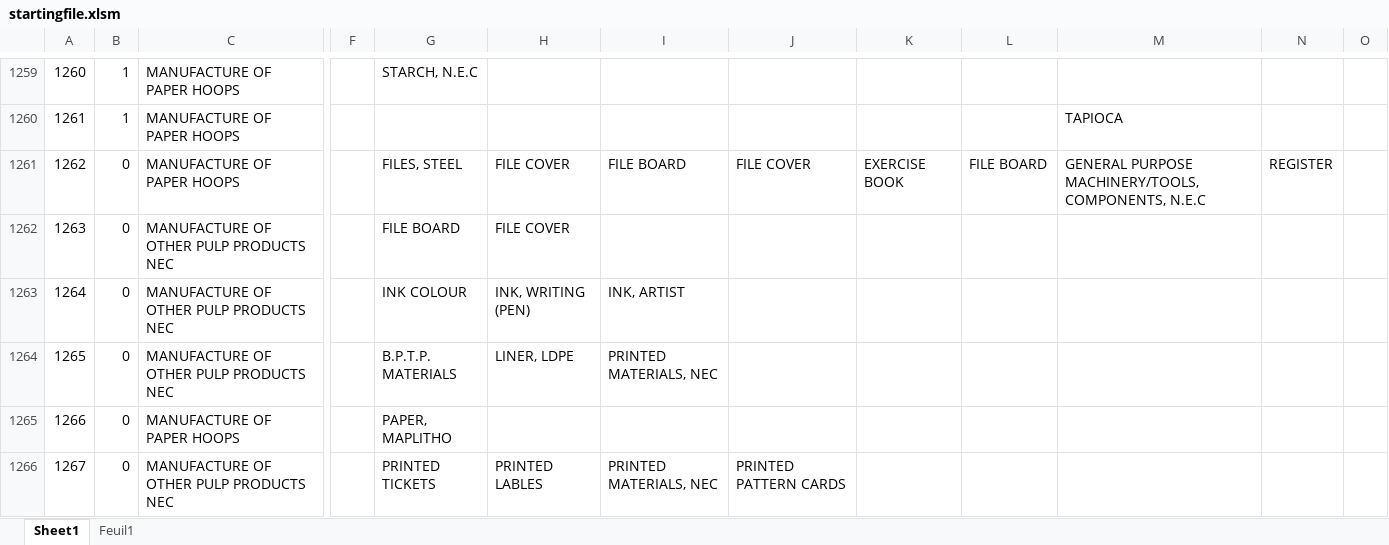
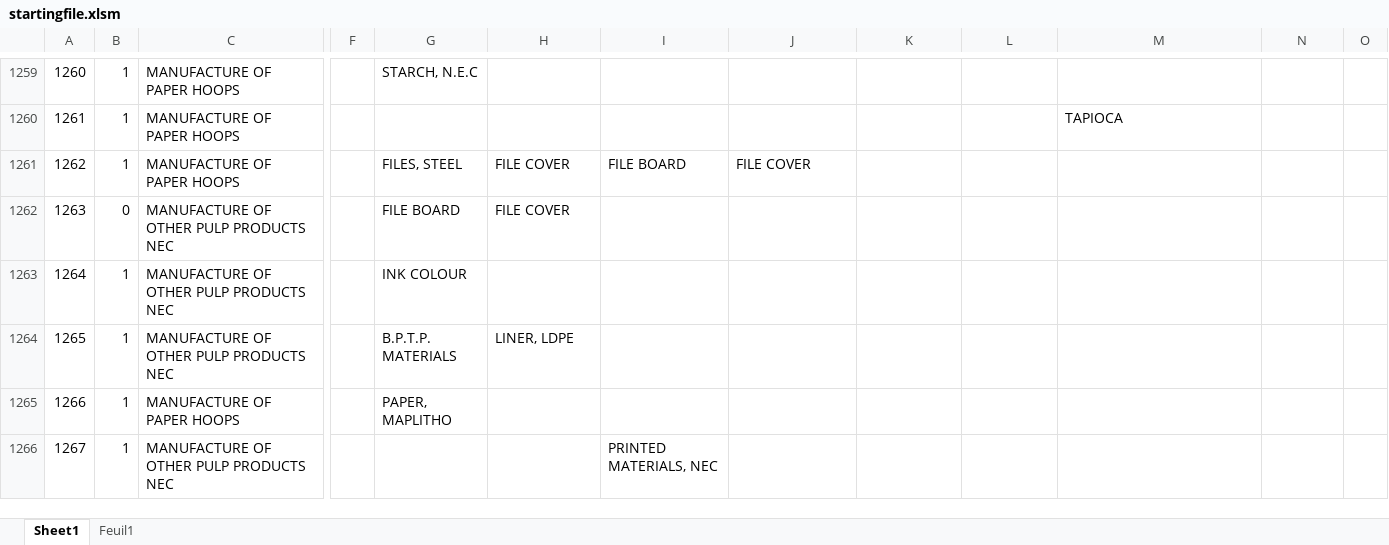
Before and after one commit to JulieLen/asic_corresp, an Excel workbook: startingfile.xlsm, sheet Sheet1, drawn as a sheet; only a part is shown, gaps mark what is left out; values as stored, in another font and other column widths than the file's, no cell formats; the diff covers the shown part only; the diff names each change by its address in the sheet, - before the commit and + after, or states it on an @@ line.

```diff
--- a/startingfile.xlsm (sheet Sheet1)
+++ b/startingfile.xlsm (sheet Sheet1)
-B1261: 0
+B1261: 1
-K1261: EXERCISE BOOK
+K1261: (empty)
-L1261: FILE BOARD
+L1261: (empty)
-M1261: GENERAL PURPOSE MACHINERY/TOOLS, COMPONENTS, N.E.C
+M1261: (empty)
-N1261: REGISTER
+N1261: (empty)
-B1263:B1266: 0
+B1263:B1266: 1
-H1263: INK, WRITING (PEN)
+H1263: (empty)
-I1263: INK, ARTIST
+I1263: (empty)
-I1264: PRINTED MATERIALS, NEC
+I1264: (empty)
-G1266: PRINTED TICKETS
+G1266: (empty)
-H1266: PRINTED LABLES
+H1266: (empty)
-J1266: PRINTED PATTERN CARDS
+J1266: (empty)
```
Also changed, not shown: 1413 edited cells elsewhere in this sheet, cell formats, 1 other file.
